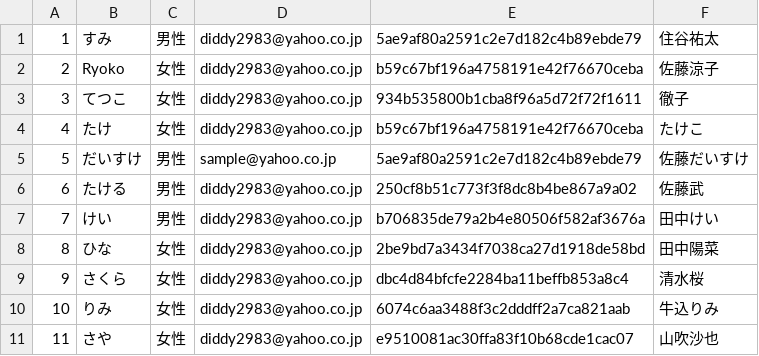
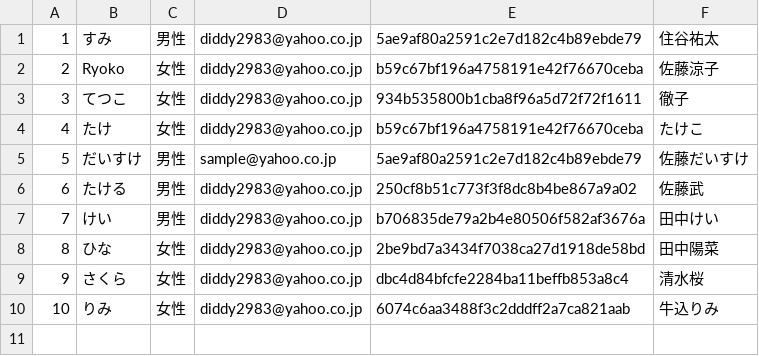
Before and after one commit to sumugit/matching_site, a CSV file: csv/users.csv, drawn as a sheet.

```diff
--- a/csv/users.csv
+++ b/csv/users.csv
@@ -10,2 +10 @@
 10,りみ,女性,diddy2983@yahoo.co.jp,6074c6aa3488f3c2dddff2a7ca821aab,牛込りみ
-11,さや,女性,diddy2983@yahoo.co.jp,e9510081ac30ffa83f10b68cde1cac07,山吹沙也
```
Also changed, not shown: csv/profile.csv, 4 other files.
